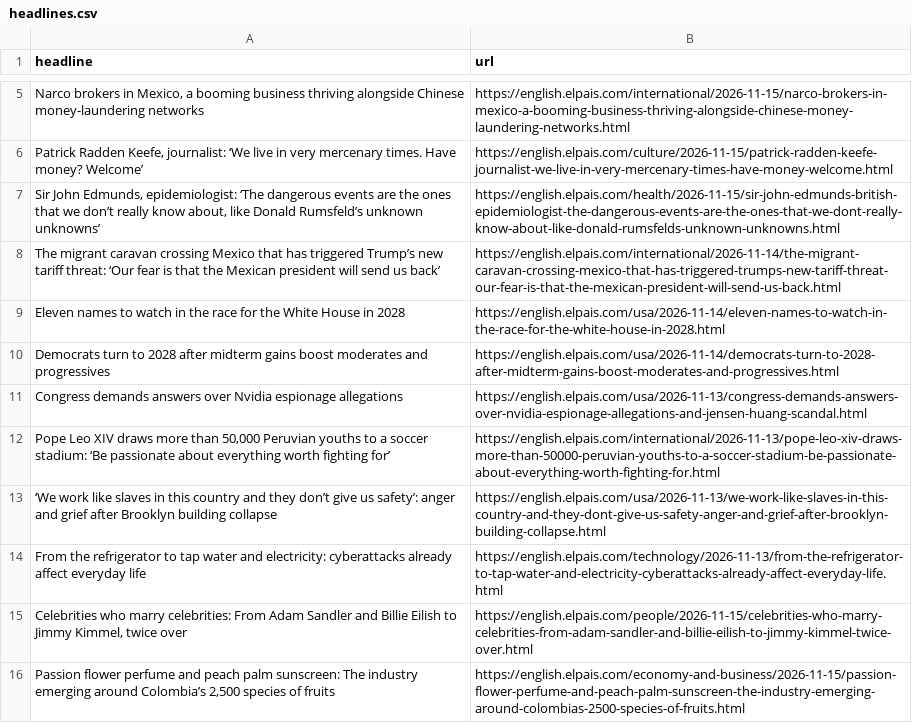
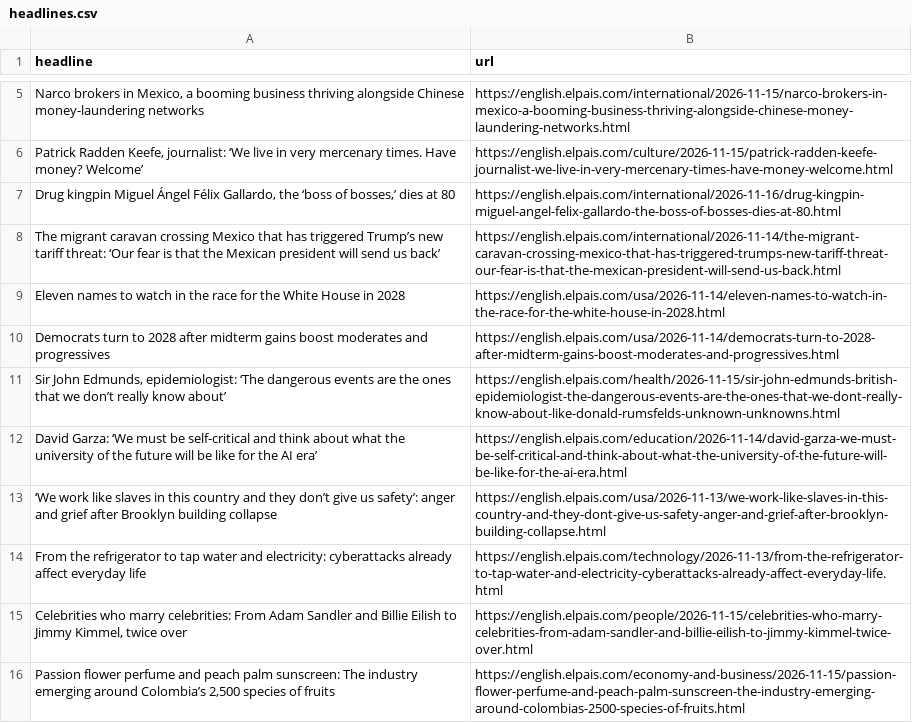
Before and after one commit to jsoma/el-pais-scraper, a CSV file: headlines.csv, drawn as a sheet; only a part is shown, gaps mark what is left out; removed rows and columns are numbered as before the commit, all else as after; the diff names each change by its address in the sheet, - before the commit and + after, or states it on an @@ line.

```diff
--- a/headlines.csv
+++ b/headlines.csv
-row 7: Sir John Edmunds, epidemiologist: ‘The dangerous events are the ones that we don’t really know about, like Donald Rumsfeld’s unknown unknowns’ | https://english.elpais.com/health/2026-11-15/sir-john-edmunds-british-epidemiologist-the-dangerous-events-are-the-ones-that-we-dont-really-know-about-like-donald-rumsfelds-unknown-unknowns.html
+row 7: Drug kingpin Miguel Ángel Félix Gallardo, the ‘boss of bosses,’ dies at 80 | https://english.elpais.com/international/2026-11-16/drug-kingpin-miguel-angel-felix-gallardo-the-boss-of-bosses-dies-at-80.html
-row 11: Congress demands answers over Nvidia espionage allegations | https://english.elpais.com/usa/2026-11-13/congress-demands-answers-over-nvidia-espionage-allegations-and-jensen-huang-scandal.html
-row 12: Pope Leo XIV draws more than 50,000 Peruvian youths to a soccer stadium: ‘Be passionate about everything worth fighting for’ | https://english.elpais.com/international/2026-11-13/pope-leo-xiv-draws-more-than-50000-peruvian-youths-to-a-soccer-stadium-be-passionate-about-everything-worth-fighting-for.html
+row 11: Sir John Edmunds, epidemiologist: ‘The dangerous events are the ones that we don’t really know about’ | https://english.elpais.com/health/2026-11-15/sir-john-edmunds-british-epidemiologist-the-dangerous-events-are-the-ones-that-we-dont-really-know-about-like-donald-rumsfelds-unknown-unknowns.html
+row 12: David Garza: ‘We must be self-critical and think about what the university of the future will be like for the AI era’ | https://english.elpais.com/education/2026-11-14/david-garza-we-must-be-self-critical-and-think-about-what-the-university-of-the-future-will-be-like-for-the-ai-era.html
```
